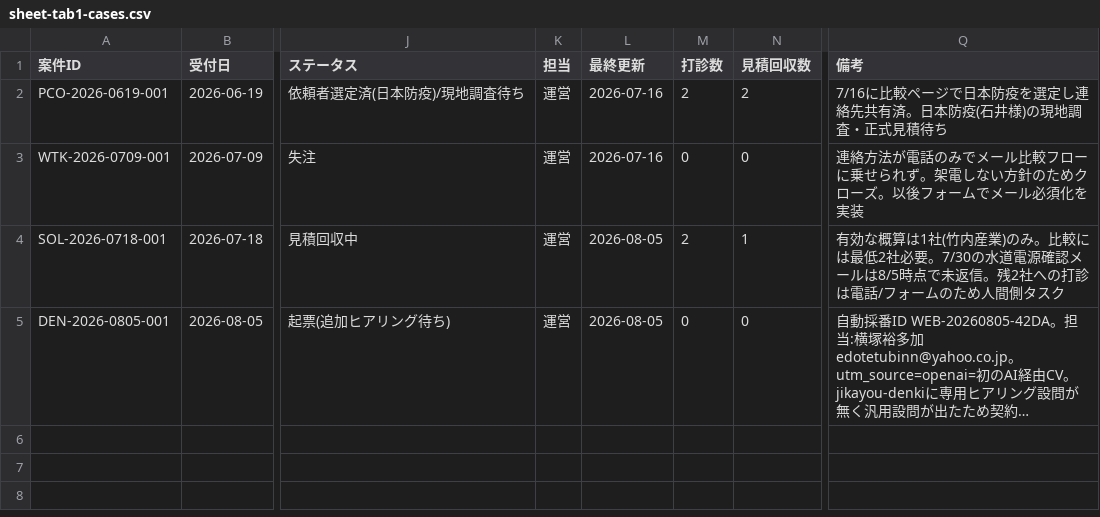
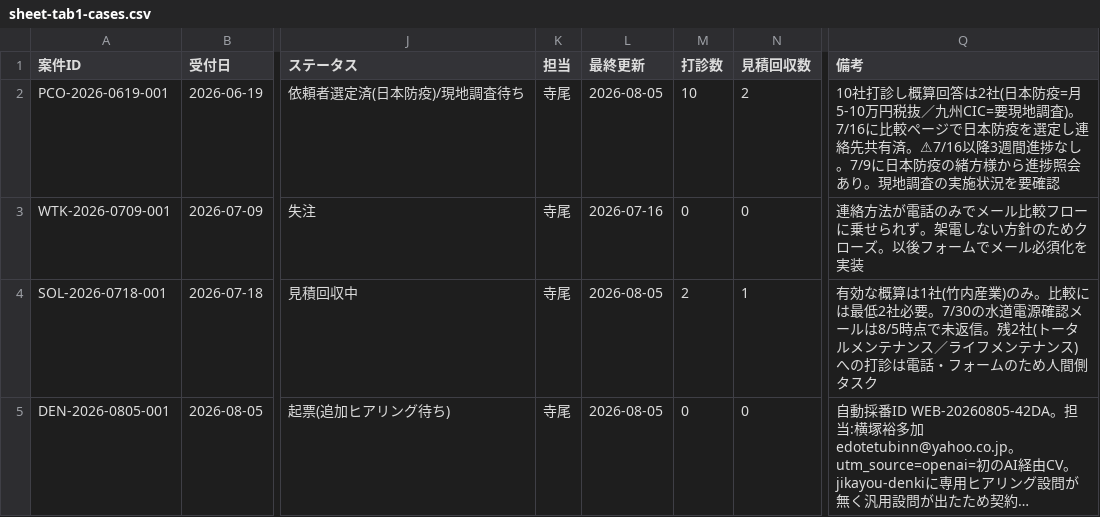
Before and after one commit to kkeisuke0407-crypto/local-support.jp, a CSV file: docs/sheet-tab1-cases.csv, drawn as a sheet; only a part is shown, gaps mark what is left out; long unchanged cells end in …; the diff names each change by its address in the sheet, - before the commit and + after, or states it on an @@ line.

```diff
--- a/docs/sheet-tab1-cases.csv
+++ b/docs/sheet-tab1-cases.csv
-K2:K5 (担当): 運営
+K2:K5 (担当): 寺尾
-L2 (最終更新): 2026-07-16
+L2 (最終更新): 2026-08-05
-M2 (打診数): 2
+M2 (打診数): 10
-Q2 (備考): 7/16に比較ページで日本防疫を選定し連絡先共有済。日本防疫(石井様)の現地調査・正式見積待ち
+Q2 (備考): 10社打診し概算回答は2社(日本防疫=月5-10万円税抜／九州CIC=要現地調査)。7/16に比較ページで日本防疫を選定し連絡先共有済。⚠7/16以降3週間進捗なし。7/9に日本防疫の緒方様から進捗照会あり。現地調査の実施状況を要確認
-Q4 (備考): …。残2社への打診は電話/フォーム…
+Q4 (備考): …。残2社(トータルメンテナンス／ライフメンテナンス)への打診は電話・フォーム…
```
Also changed, not shown: docs/sheet-tab2-quotes.csv, 1 other file.
